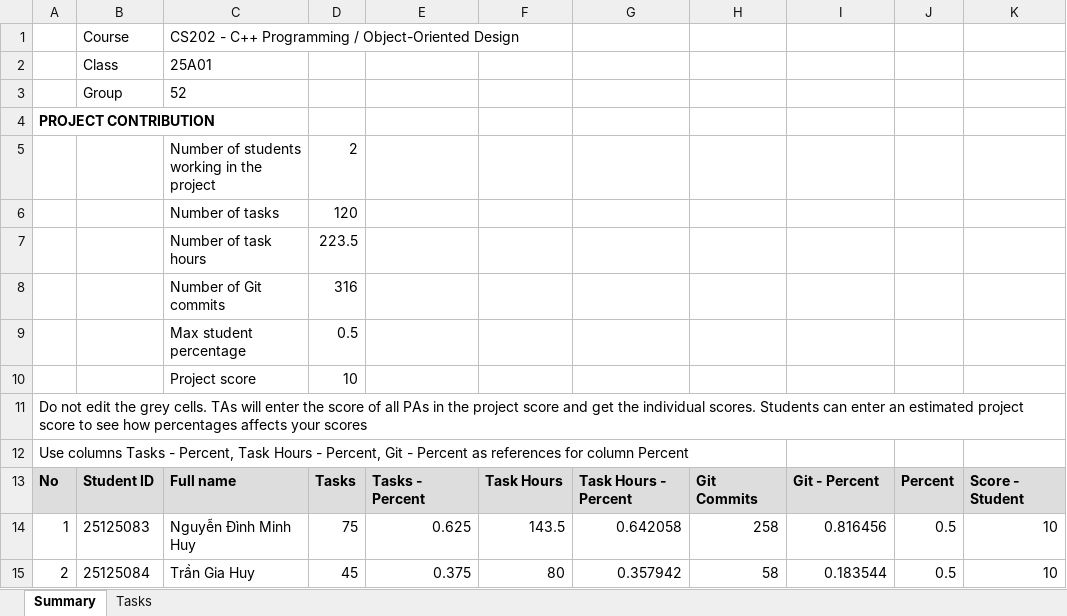
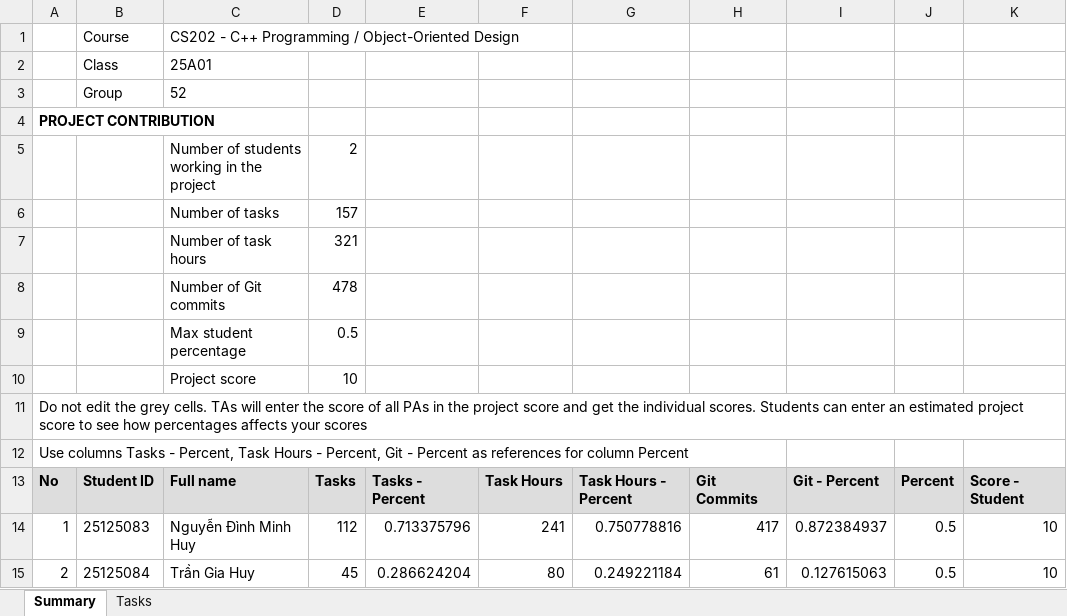
Before and after one commit to ndmhuy/SuperMarioGame, an Excel workbook: submission_documents/Member_Contributions.xlsx, sheet Summary, drawn as a sheet; only a part is shown; values as stored, in another font and other column widths than the file's, no borders; the diff names each change by its address in the sheet, - before the commit and + after, or states it on an @@ line.

```diff
--- a/submission_documents/Member_Contributions.xlsx (sheet Summary)
+++ b/submission_documents/Member_Contributions.xlsx (sheet Summary)
-D6: 120
+D6: 157
-D7: 223.5
+D7: 321
-D8: 316
+D8: 478
-D14: 75
+D14: 112
-E14: 0.625
+E14: 0.713375796
-F14: 143.5
+F14: 241
-G14: 0.642058
+G14: 0.750778816
-H14: 258
+H14: 417
-I14: 0.816456
+I14: 0.872384937
-E15: 0.375
+E15: 0.286624204
-G15: 0.357942
+G15: 0.249221184
-H15: 58
+H15: 61
-I15: 0.183544
+I15: 0.127615063
```
Also changed, not shown: sheet Tasks, 2 other files.
